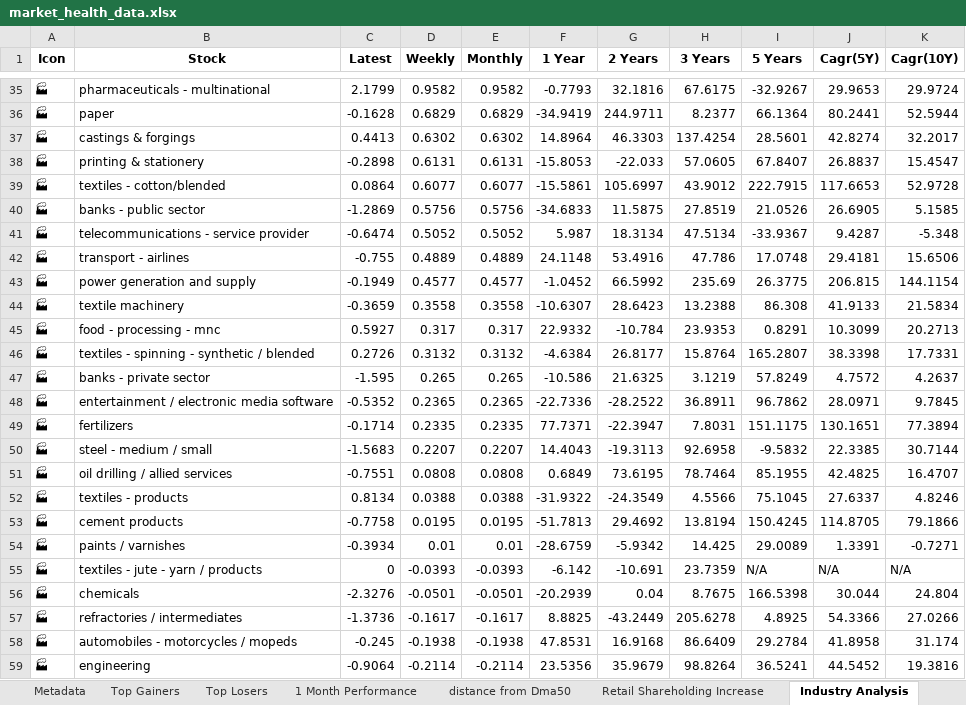
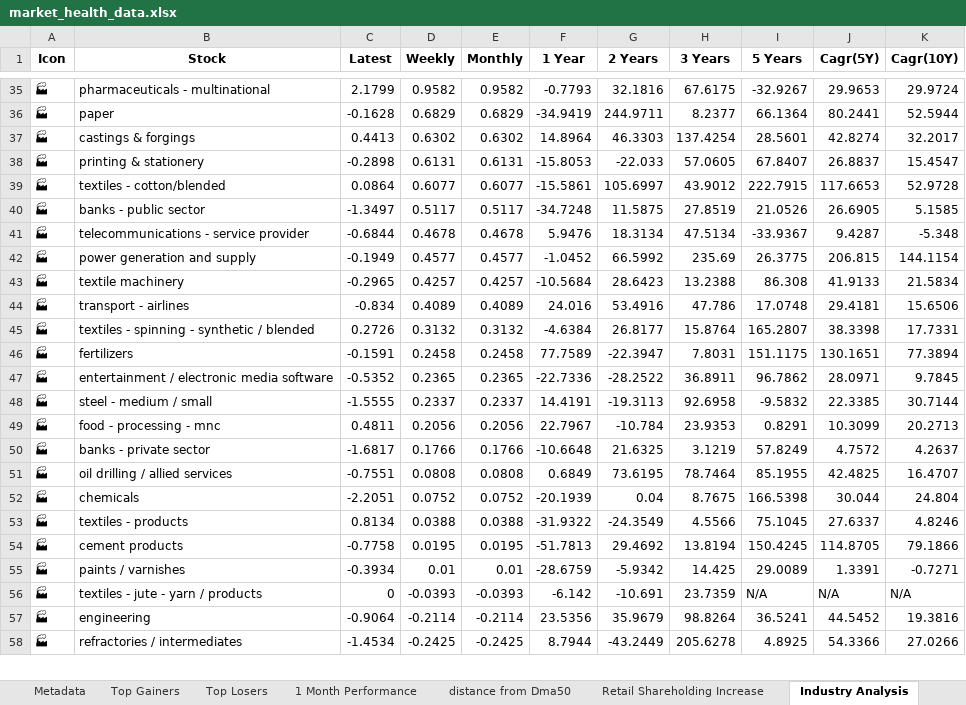
Before and after one commit to twyvernss/market-health-data, an Excel workbook: market_health_data.xlsx, sheet Industry Analysis, drawn as a sheet; only a part is shown, gaps mark what is left out; values as stored, in another font and other column widths than the file's, no borders; removed rows and columns are numbered as before the commit, all else as after; the diff covers the shown part only; the diff names each change by its address in the sheet, - before the commit and + after, or states it on an @@ line.

```diff
--- a/market_health_data.xlsx (sheet Industry Analysis)
+++ b/market_health_data.xlsx (sheet Industry Analysis)
-C40 (Latest): -1.2869
+C40 (Latest): -1.3497
-D40 (Weekly): 0.5756
+D40 (Weekly): 0.5117
-E40 (Monthly): 0.5756
+E40 (Monthly): 0.5117
-F40 (1 Year): -34.6833
+F40 (1 Year): -34.7248
-C41 (Latest): -0.6474
+C41 (Latest): -0.6844
-D41 (Weekly): 0.5052
+D41 (Weekly): 0.4678
-E41 (Monthly): 0.5052
+E41 (Monthly): 0.4678
-F41 (1 Year): 5.987
+F41 (1 Year): 5.9476
-row 42: 🏭 | transport - airlines | -0.755 | 0.4889 | 0.4889 | 24.1148 | 53.4916 | 47.786 | 17.0748 | 29.4181 | 15.6506
-C43 (Latest): -0.3659
+C43 (Latest): -0.2965
-D43 (Weekly): 0.3558
+D43 (Weekly): 0.4257
-E43 (Monthly): 0.3558
+E43 (Monthly): 0.4257
-F43 (1 Year): -10.6307
+F43 (1 Year): -10.5684
-row 45: 🏭 | food - processing - mnc | 0.5927 | 0.317 | 0.317 | 22.9332 | -10.784 | 23.9353 | 0.8291 | 10.3099 | 20.2713
+row 44: 🏭 | transport - airlines | -0.834 | 0.4089 | 0.4089 | 24.016 | 53.4916 | 47.786 | 17.0748 | 29.4181 | 15.6506
-row 47: 🏭 | banks - private sector | -1.595 | 0.265 | 0.265 | -10.586 | 21.6325 | 3.1219 | 57.8249 | 4.7572 | 4.2637
+row 46: 🏭 | fertilizers | -0.1591 | 0.2458 | 0.2458 | 77.7589 | -22.3947 | 7.8031 | 151.1175 | 130.1651 | 77.3894
-row 49: 🏭 | fertilizers | -0.1714 | 0.2335 | 0.2335 | 77.7371 | -22.3947 | 7.8031 | 151.1175 | 130.1651 | 77.3894
-C48 (Latest): -1.5683
+C48 (Latest): -1.5555
-D48 (Weekly): 0.2207
+D48 (Weekly): 0.2337
-E48 (Monthly): 0.2207
+E48 (Monthly): 0.2337
-F48 (1 Year): 14.4043
+F48 (1 Year): 14.4191
+row 49: 🏭 | food - processing - mnc | 0.4811 | 0.2056 | 0.2056 | 22.7967 | -10.784 | 23.9353 | 0.8291 | 10.3099 | 20.2713
+row 50: 🏭 | banks - private sector | -1.6817 | 0.1766 | 0.1766 | -10.6648 | 21.6325 | 3.1219 | 57.8249 | 4.7572 | 4.2637
+row 52: 🏭 | chemicals | -2.2051 | 0.0752 | 0.0752 | -20.1939 | 0.04 | 8.7675 | 166.5398 | 30.044 | 24.804
-row 56: 🏭 | chemicals | -2.3276 | -0.0501 | -0.0501 | -20.2939 | 0.04 | 8.7675 | 166.5398 | 30.044 | 24.804
-row 57: 🏭 | refractories / intermediates | -1.3736 | -0.1617 | -0.1617 | 8.8825 | -43.2449 | 205.6278 | 4.8925 | 54.3366 | 27.0266
-row 58: 🏭 | automobiles - motorcycles / mopeds | -0.245 | -0.1938 | -0.1938 | 47.8531 | 16.9168 | 86.6409 | 29.2784 | 41.8958 | 31.174
+row 58: 🏭 | refractories / intermediates | -1.4534 | -0.2425 | -0.2425 | 8.7944 | -43.2449 | 205.6278 | 4.8925 | 54.3366 | 27.0266
```
Also changed, not shown: 10 added rows, 9 removed rows and 88 edited cells elsewhere in this sheet, sheet Top Losers, sheet Top Gainers, sheet 2 Week Return, sheet 1 Month Performance, sheet Stock List, sheet 1 Year Return, 2 more sheets.
